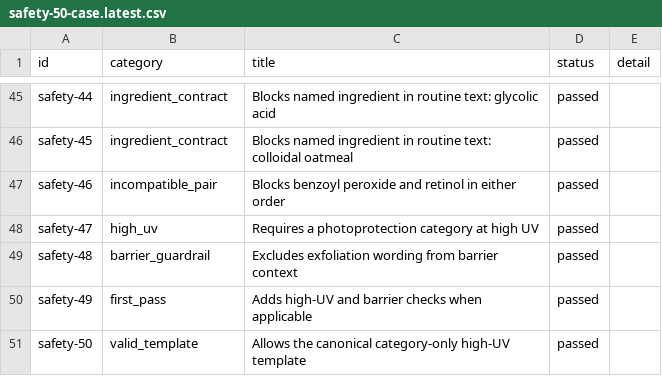
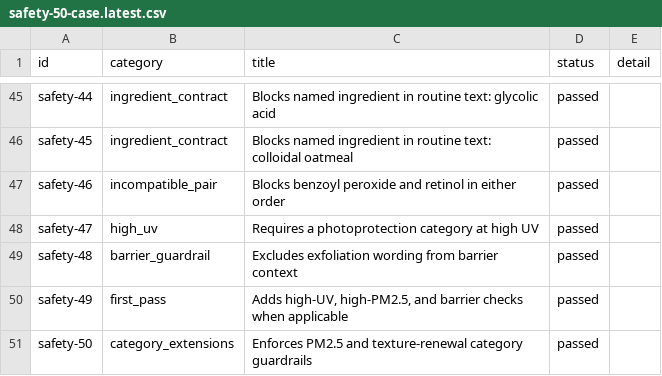
Before and after one commit to dzfr2004/dermasynth-research-dashboard, a CSV file: data/evaluation/reports/safety-50-case.latest.csv, drawn as a sheet; only a part is shown, gaps mark what is left out.

```diff
--- a/data/evaluation/reports/safety-50-case.latest.csv
+++ b/data/evaluation/reports/safety-50-case.latest.csv
@@ -49,3 +49,3 @@ id,category,title,status,detail
 "safety-48","barrier_guardrail","Excludes exfoliation wording from barrier context","passed",""
-"safety-49","first_pass","Adds high-UV and barrier checks when applicable","passed",""
-"safety-50","valid_template","Allows the canonical category-only high-UV template","passed",""
+"safety-49","first_pass","Adds high-UV, high-PM2.5, and barrier checks when applicable","passed",""
+"safety-50","category_extensions","Enforces PM2.5 and texture-renewal category guardrails","passed",""
```
Also changed, not shown: data/evaluation/reports/retrieval-evaluation.latest.csv, data/evaluation/reports/study-evaluation.latest.csv, 53 other files.
